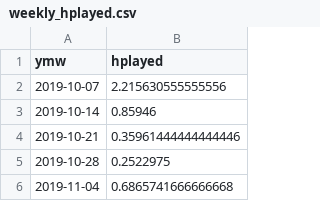
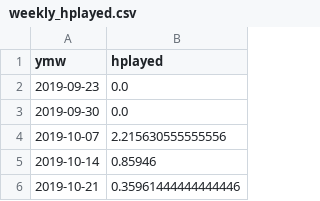
Before and after one commit to EvelinaJ/einaudi-streaming, a CSV file: weekly_hplayed.csv, drawn as a sheet; only a part is shown; the shorter side is filled out with more unchanged rows.

Commit message:
Update weekly_hplayed.csv

```diff
--- a/weekly_hplayed.csv
+++ b/weekly_hplayed.csv
@@ -1,2 +1,4 @@
 ymw,hplayed
+2019-09-23,0.0
+2019-09-30,0.0
 2019-10-07,2.215630555555556
```
